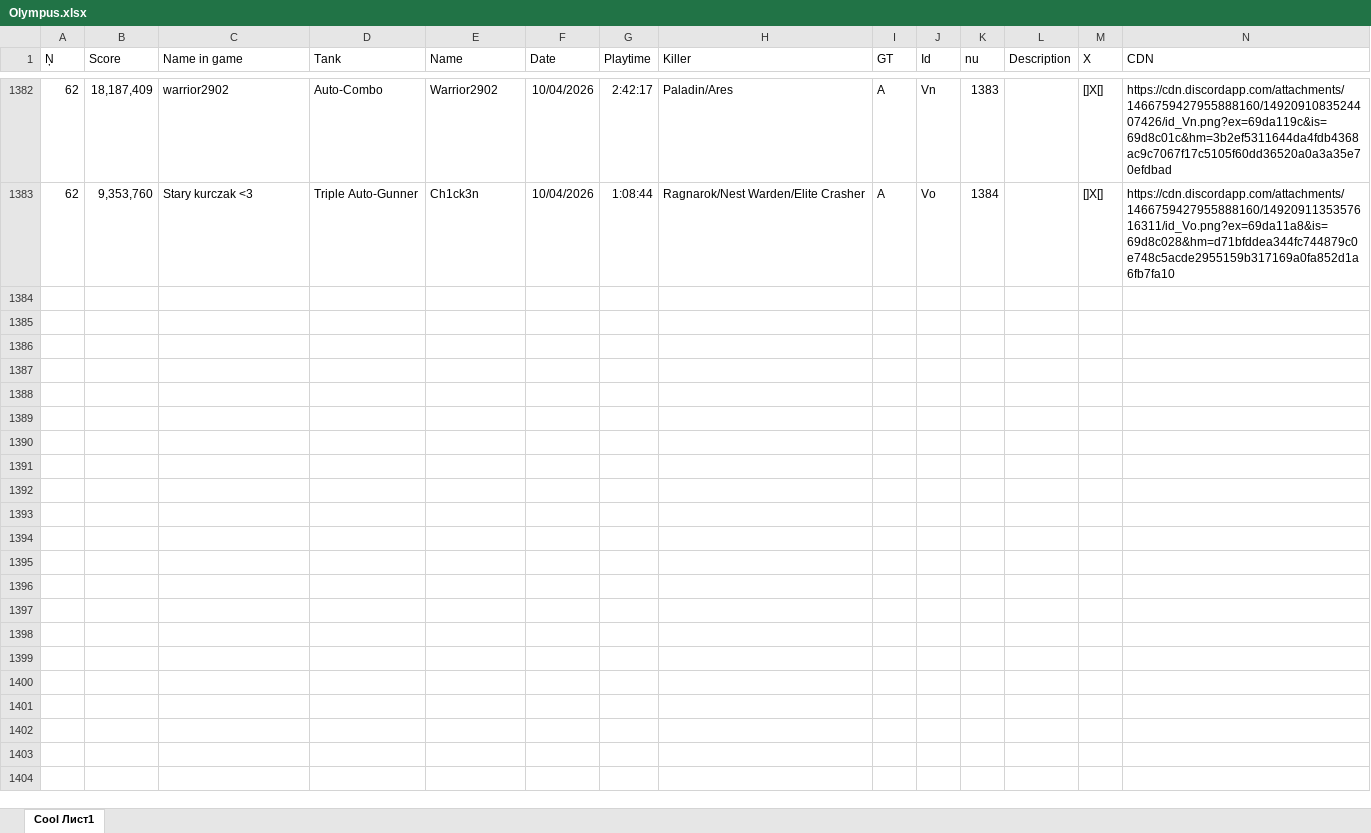
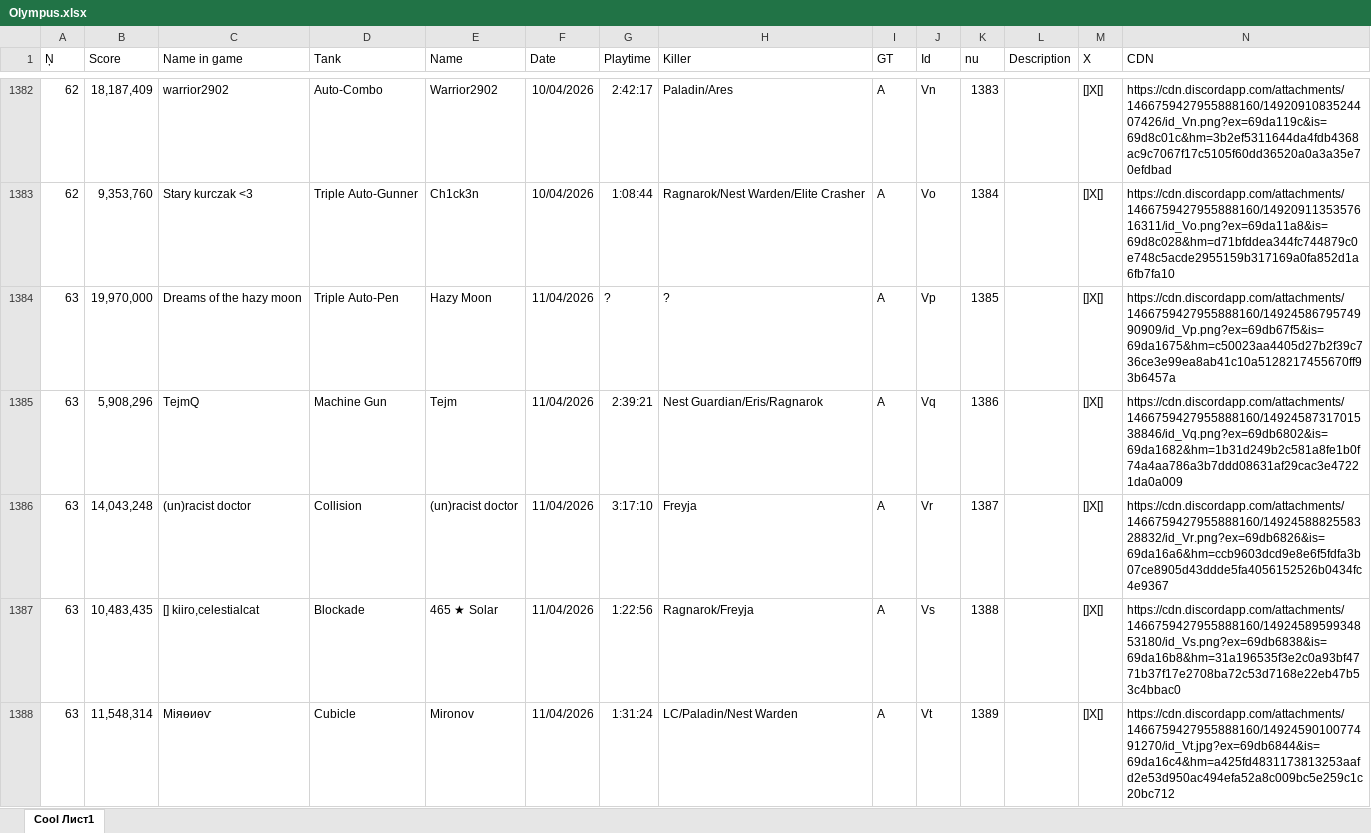
Before and after one commit to Tejmq/OlympusBot, an Excel workbook: data/Olympus.xlsx, sheet Cool Лист1, drawn as a sheet; only a part is shown, gaps mark what is left out; values as stored, in another font and other column widths than the file's, no borders; the diff names each change by its address in the sheet, - before the commit and + after, or states it on an @@ line.

Commit message:
Add files via upload

```diff
--- a/data/Olympus.xlsx (sheet Cool Лист1)
+++ b/data/Olympus.xlsx (sheet Cool Лист1)
+row 1384: 63 | 19,970,000 | Dreams of the hazy moon | Triple Auto-Pen | Hazy Moon | 11/04/2026 | ? | ? | A | Vp | 1385 |  | []X[] | https://cdn.discordapp.com/attachments/1466759427955888160/1492458679574990909/id_Vp.png?ex=69db67f5&is=69da1675&hm=c50023aa4405d27b2f39c736ce3e99ea8ab41c10a5128217455670ff93b6457a
+row 1385: 63 | 5,908,296 | TejmQ | Machine Gun | Tejm | 11/04/2026 | 2:39:21 | Nest Guardian/Eris/Ragnarok | A | Vq | 1386 |  | []X[] | https://cdn.discordapp.com/attachments/1466759427955888160/1492458731701538846/id_Vq.png?ex=69db6802&is=69da1682&hm=1b31d249b2c581a8fe1b0f74a4aa786a3b7ddd08631af29cac3e47221da0a009
+row 1386: 63 | 14,043,248 | (un)racist doctor | Collision | (un)racist doctor | 11/04/2026 | 3:17:10 | Freyja | A | Vr | 1387 |  | []X[] | https://cdn.discordapp.com/attachments/1466759427955888160/1492458882558328832/id_Vr.png?ex=69db6826&is=69da16a6&hm=ccb9603dcd9e8e6f5fdfa3b07ce8905d43ddde5fa4056152526b0434fc4e9367
+row 1387: 63 | 10,483,435 | [] kiiro,celestialcat | Blockade | 465 ★ Solar | 11/04/2026 | 1:22:56 | Ragnarok/Freyja | A | Vs | 1388 |  | []X[] | https://cdn.discordapp.com/attachments/1466759427955888160/1492458959934853180/id_Vs.png?ex=69db6838&is=69da16b8&hm=31a196535f3e2c0a93bf4771b37f17e2708ba72c53d7168e22eb47b53c4bbac0
+row 1388: 63 | 11,548,314 | Міяѳиѳѵ | Cubicle | Mironov | 11/04/2026 | 1:31:24 | LC/Paladin/Nest Warden | A | Vt | 1389 |  | []X[] | https://cdn.discordapp.com/attachments/1466759427955888160/1492459010077491270/id_Vt.jpg?ex=69db6844&is=69da16c4&hm=a425fd4831173813253aafd2e53d950ac494efa52a8c009bc5e259c1c20bc712
```
